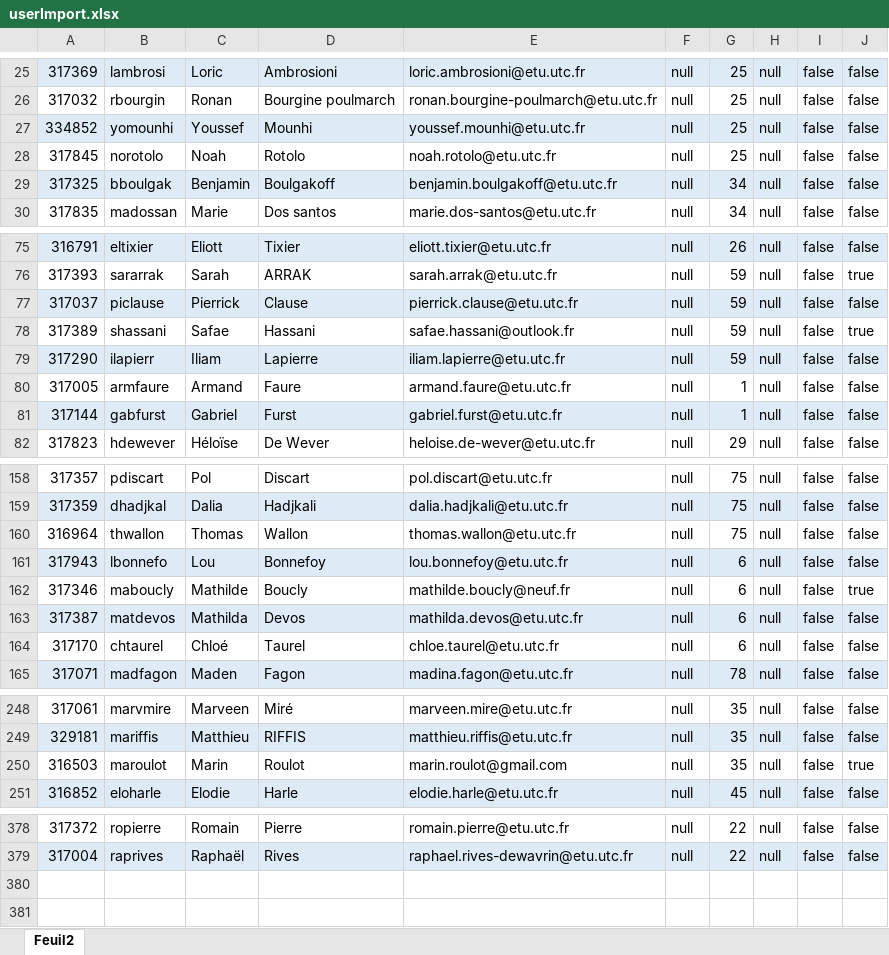
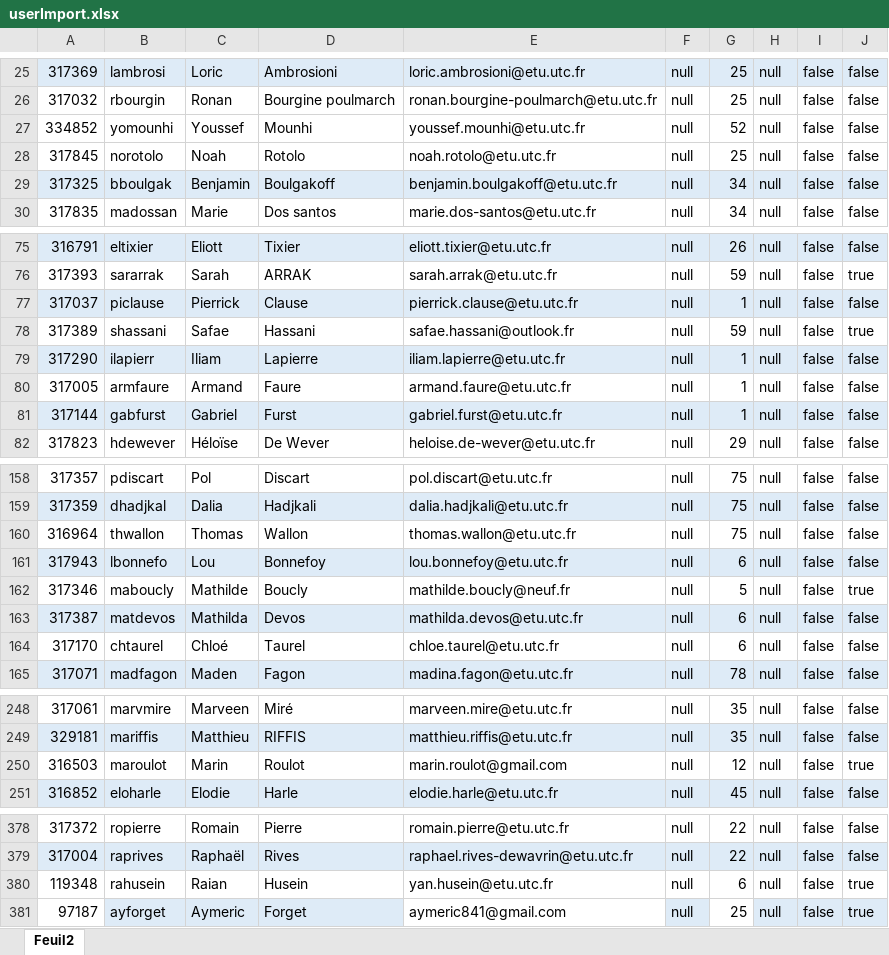
Before and after one commit to ski-utc/server-skiut-2026, an Excel workbook: userImport.xlsx, sheet Feuil2, drawn as a sheet; only a part is shown, gaps mark what is left out; values as stored, in another font and other column widths than the file's, no borders; conditional formats not drawn; the diff covers the shown part only; the diff names each change by its address in the sheet, - before the commit and + after, or states it on an @@ line.

Commit message:
import des donnees de user

```diff
--- a/userImport.xlsx (sheet Feuil2)
+++ b/userImport.xlsx (sheet Feuil2)
-A27:J27 fill: #DEEBF7
+A27:J27 fill: none
-G27: 25
+G27: 52
-G77: 59
+G77: 1
-G79: 59
+G79: 1
-G162: 6
+G162: 5
-G250: 35
+G250: 12
+row 380: 119348 | rahusein | Raian | Husein | yan.husein@etu.utc.fr | null | 6 | null | false | true
+row 381: 97187 | ayforget | Aymeric | Forget | aymeric841@gmail.com | null | 25 | null | false | true
```
Also changed, not shown: 2 edited cells elsewhere in this sheet, 3 other files.
